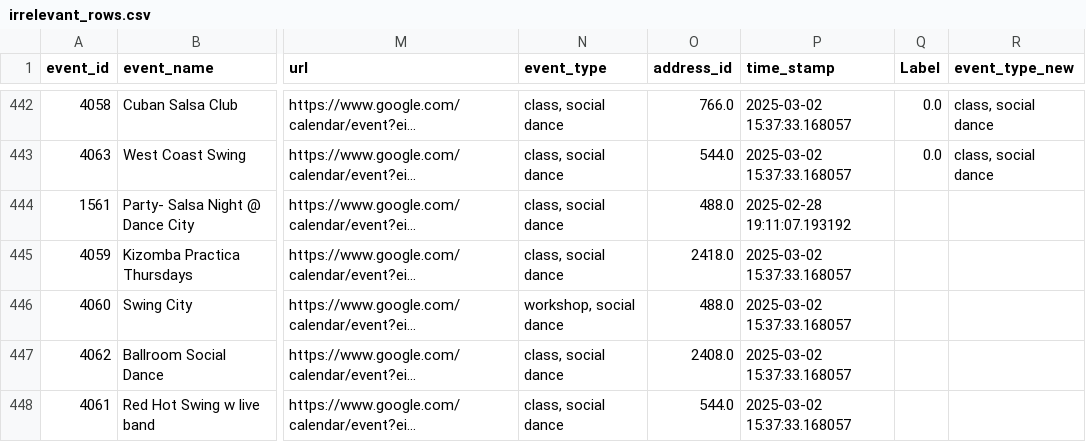
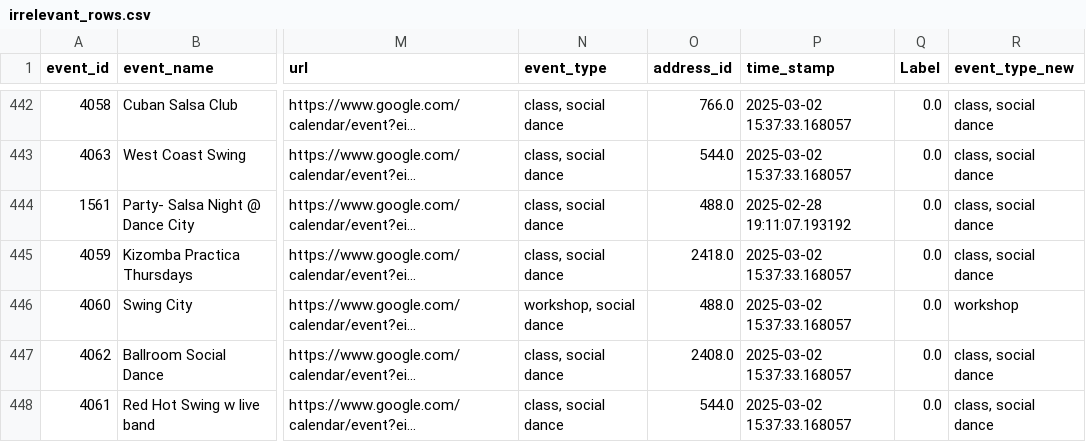
Before and after one commit to LindsayMoir/social_dance_app, a CSV file: output/irrelevant_rows.csv, drawn as a sheet; only a part is shown, gaps mark what is left out; long unchanged cells end in …; the diff covers the shown part only; the diff names each change by its address in the sheet, - before the commit and + after, or states it on an @@ line.

Commit message:
Added a drop event table step to pipeline.py.

```diff
--- a/output/irrelevant_rows.csv
+++ b/output/irrelevant_rows.csv
-Q444:Q448 (Label): (empty)
+Q444:Q448 (Label): 0.0
-R444:R445 (event_type_new): (empty)
+R444:R445 (event_type_new): class, social dance
-R446 (event_type_new): (empty)
+R446 (event_type_new): workshop
-R447:R448 (event_type_new): (empty)
+R447:R448 (event_type_new): class, social dance
```
Also changed, not shown: 4 added rows, 2 removed rows and 76 edited cells elsewhere in this file, output/events_urls_diff.csv, 4 other files.
